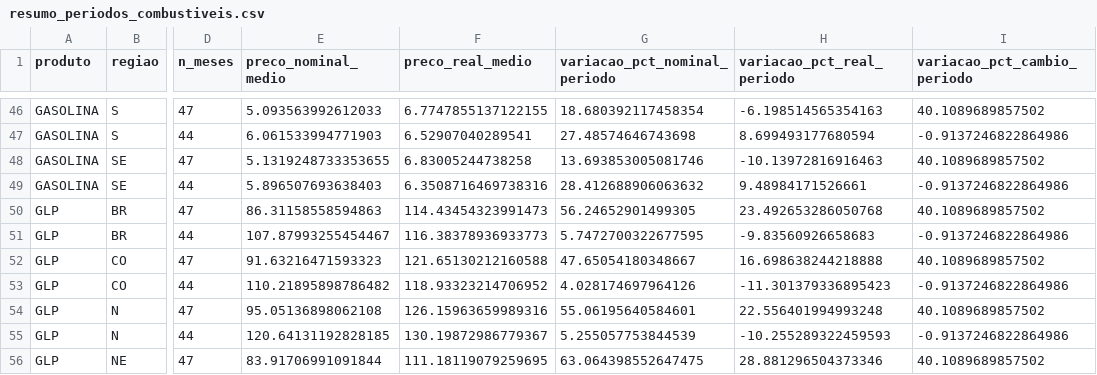
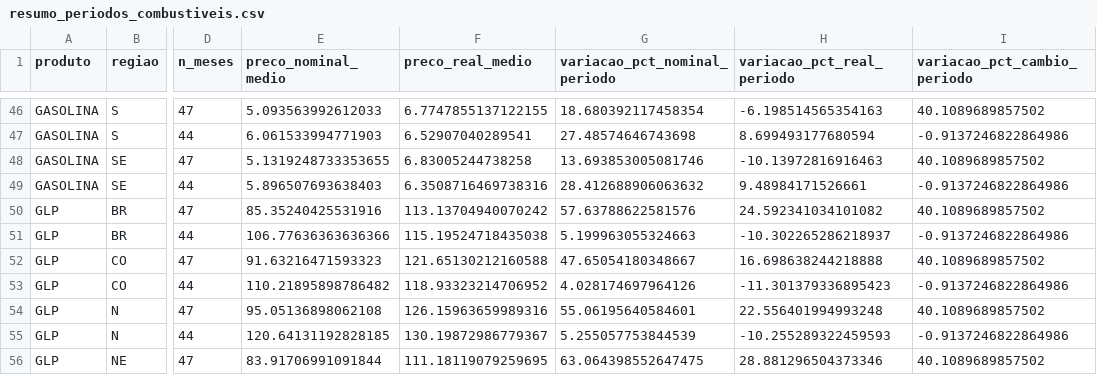
Before and after one commit to leonardotteixeira/custava-quanto, a CSV file: data/processed/resumo_periodos_combustiveis.csv, drawn as a sheet; only a part is shown, gaps mark what is left out; the diff covers the shown part only; the diff names each change by its address in the sheet, - before the commit and + after, or states it on an @@ line.

```diff
--- a/data/processed/resumo_periodos_combustiveis.csv
+++ b/data/processed/resumo_periodos_combustiveis.csv
-E50 (preco_nominal_medio): 86.31158558594863
+E50 (preco_nominal_medio): 85.35240425531916
-F50 (preco_real_medio): 114.43454323991473
+F50 (preco_real_medio): 113.13704940070242
-G50 (variacao_pct_nominal_periodo): 56.24652901499305
+G50 (variacao_pct_nominal_periodo): 57.63788622581576
-H50 (variacao_pct_real_periodo): 23.492653286050768
+H50 (variacao_pct_real_periodo): 24.592341034101082
-E51 (preco_nominal_medio): 107.87993255454467
+E51 (preco_nominal_medio): 106.77636363636366
-F51 (preco_real_medio): 116.38378936933773
+F51 (preco_real_medio): 115.19524718435038
-G51 (variacao_pct_nominal_periodo): 5.7472700322677595
+G51 (variacao_pct_nominal_periodo): 5.199963055324663
-H51 (variacao_pct_real_periodo): -9.83560926658683
+H51 (variacao_pct_real_periodo): -10.302265286218937
```
Also changed, not shown: 32 edited cells elsewhere in this file, data/processed/ipca_geral_mensal.csv, 33 other files.
